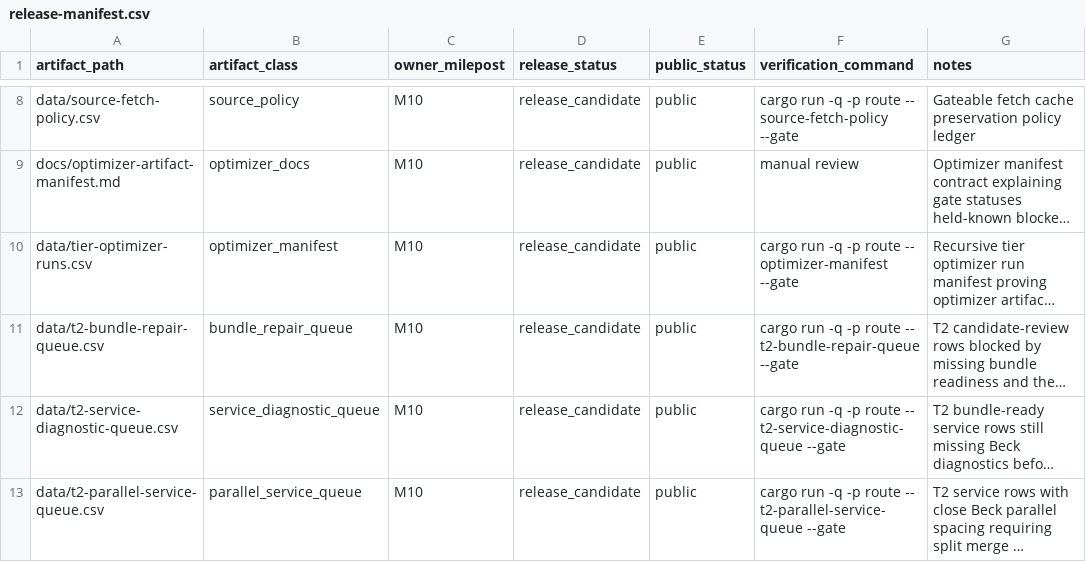
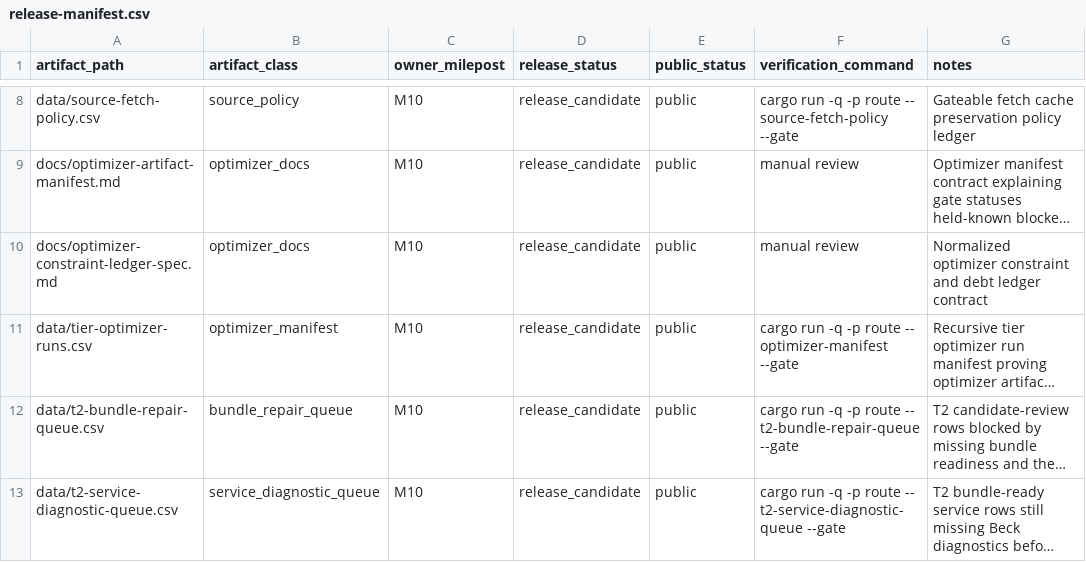
Before and after one commit to giodl73-repo/ROUTE, a CSV file: data/release-manifest.csv, drawn as a sheet; only a part is shown, gaps mark what is left out; the shorter side is filled out with more unchanged rows; long unchanged cells end in …; the diff names each change by its address in the sheet, - before the commit and + after, or states it on an @@ line.

Commit message:
Specify optimizer constraint ledger

```diff
--- a/data/release-manifest.csv
+++ b/data/release-manifest.csv
+row 10: docs/optimizer-constraint-ledger-spec.md | optimizer_docs | M10 | release_candidate | public | manual review | Normalized optimizer constraint and debt ledger contract
```
Also changed, not shown: 6 other files.
